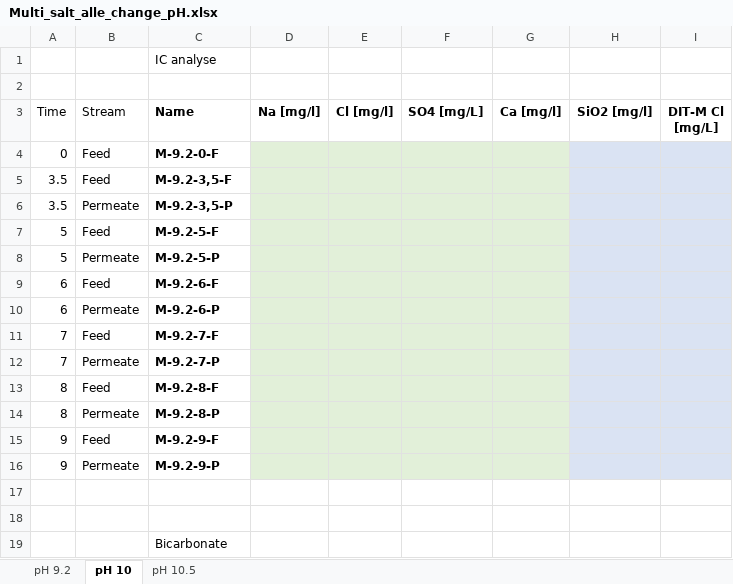
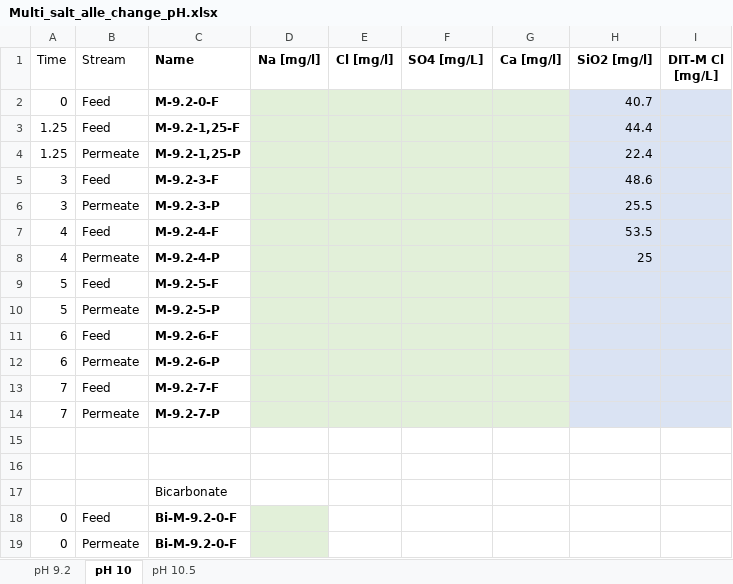
Before and after one commit to Steffen-Lykke/Speciale, an Excel workbook: data/Multi_salt_alle_change_pH.xlsx, sheet pH 10, drawn as a sheet; only a part is shown; the shorter side is filled out with more unchanged rows; values as stored, in another font and other column widths than the file's, no borders; removed rows and columns are numbered as before the commit, all else as after; the diff names each change by its address in the sheet, - before the commit and + after, or states it on an @@ line.

Commit message:
SiO2 multisalt pH 10, og mere data behandling

```diff
--- a/data/Multi_salt_alle_change_pH.xlsx (sheet pH 10)
+++ b/data/Multi_salt_alle_change_pH.xlsx (sheet pH 10)
-row 1:  |  | IC analyse
-row 2: (empty)
-H2 (SiO2 [mg/l]): (empty)
+H2 (SiO2 [mg/l]): 40.7
-row 5: 3.5 | Feed | M-9.2-3,5-F
-row 6: 3.5 | Permeate | M-9.2-3,5-P
+row 3: 1.25 | Feed | M-9.2-1,25-F |  |  |  |  | 44.4
+row 4: 1.25 | Permeate | M-9.2-1,25-P |  |  |  |  | 22.4
+row 5: 3 | Feed | M-9.2-3-F |  |  |  |  | 48.6
+row 6: 3 | Permeate | M-9.2-3-P |  |  |  |  | 25.5
+row 7: 4 | Feed | M-9.2-4-F |  |  |  |  | 53.5
+row 8: 4 | Permeate | M-9.2-4-P |  |  |  |  | 25
-row 13: 8 | Feed | M-9.2-8-F
-row 14: 8 | Permeate | M-9.2-8-P
-row 15: 9 | Feed | M-9.2-9-F
-row 16: 9 | Permeate | M-9.2-9-P
```
Also changed, not shown: formulas that keep their value, 1 other file.
